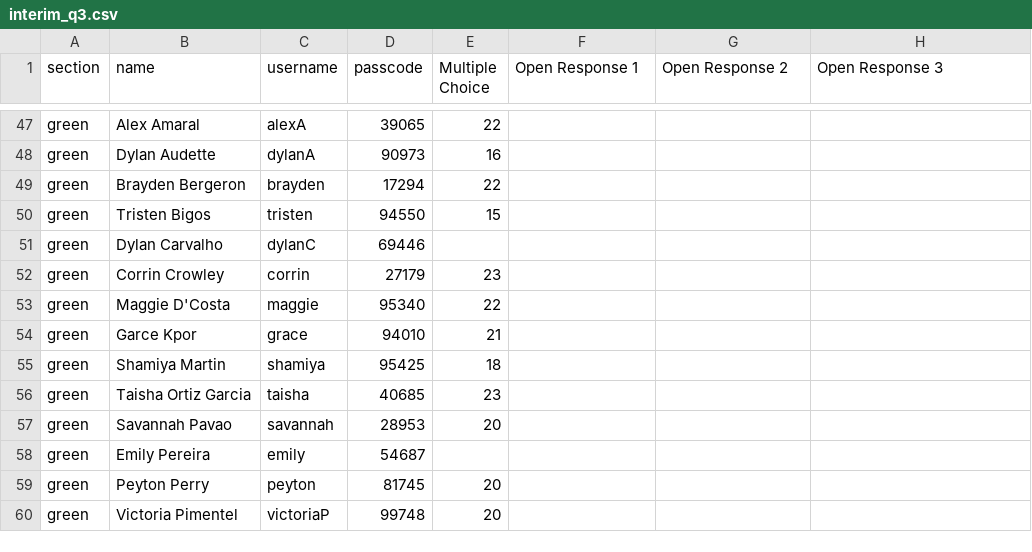
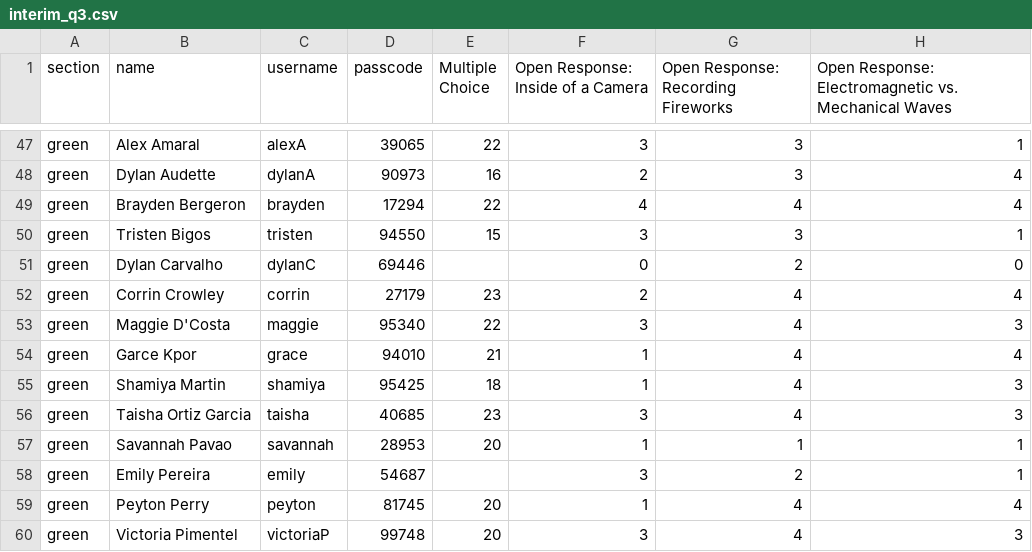
Before and after one commit to danielkuncik/progress_app, a CSV file: lib/seeds/interim_q3.csv, drawn as a sheet; only a part is shown, gaps mark what is left out; the diff covers the shown part only; the diff names each change by its address in the sheet, - before the commit and + after, or states it on an @@ line.

```diff
--- a/lib/seeds/interim_q3.csv
+++ b/lib/seeds/interim_q3.csv
-F1: Open Response 1
+F1: Open Response: Inside of a Camera
-G1: Open Response 2
+G1: Open Response: Recording Fireworks
-H1: Open Response 3
+H1: Open Response: Electromagnetic vs. Mechanical Waves
-F47: (empty)
+F47: 3
-G47:G48: (empty)
+G47:G48: 3
-H47: (empty)
+H47: 1
-F48: (empty)
+F48: 2
-H48:H49: (empty)
+H48:H49: 4
-F49: (empty)
+F49: 4
-G49: (empty)
+G49: 4
-F50: (empty)
+F50: 3
-G50: (empty)
+G50: 3
-H50: (empty)
+H50: 1
-F51: (empty)
+F51: 0
-G51: (empty)
+G51: 2
-H51: (empty)
+H51: 0
-F52: (empty)
+F52: 2
-G52:G56: (empty)
+G52:G56: 4
-H52: (empty)
+H52: 4
-F53: (empty)
+F53: 3
-H53: (empty)
+H53: 3
-F54:F55: (empty)
+F54:F55: 1
-H54: (empty)
+H54: 4
-H55:H56: (empty)
+H55:H56: 3
-F56: (empty)
+F56: 3
-F57: (empty)
+F57: 1
-G57: (empty)
+G57: 1
-H57:H58: (empty)
+H57:H58: 1
-F58: (empty)
+F58: 3
-G58: (empty)
+G58: 2
-F59: (empty)
+F59: 1
-G59:G60: (empty)
+G59:G60: 4
-H59: (empty)
+H59: 4
-F60: (empty)
+F60: 3
-H60: (empty)
+H60: 3
```
Also changed, not shown: 86 edited cells elsewhere in this file, 3 other files.
